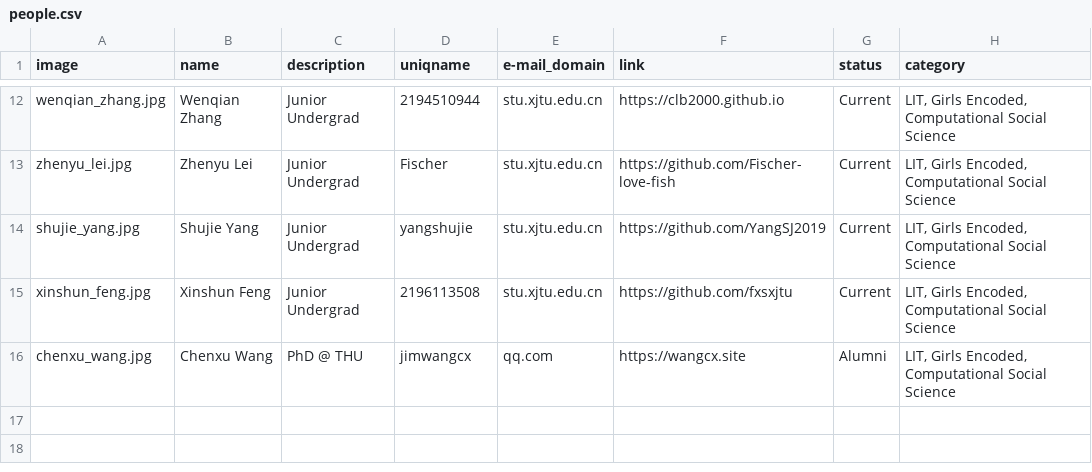
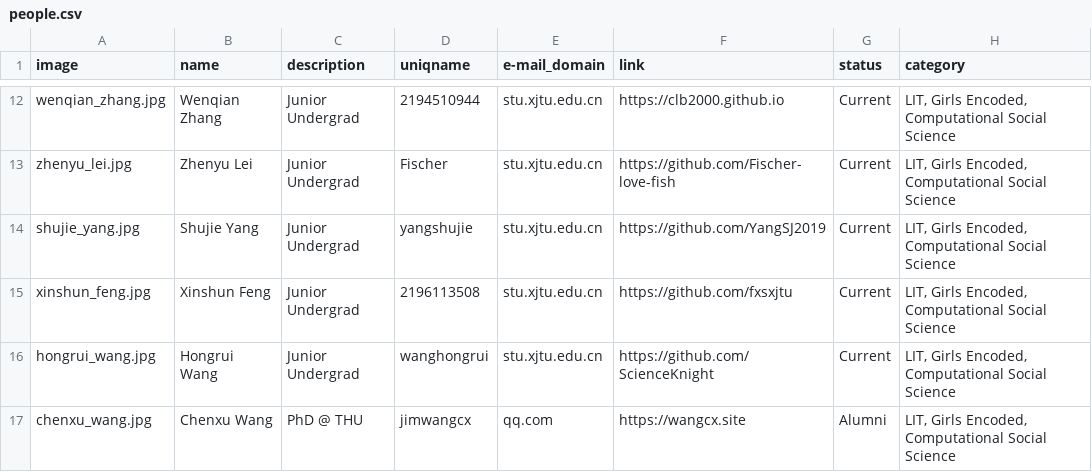
Before and after one commit to leopoldwhite/LuoUndergradXJTU.github.io, a CSV file: data/people.csv, drawn as a sheet; only a part is shown, gaps mark what is left out; the diff names each change by its address in the sheet, - before the commit and + after, or states it on an @@ line.

Commit message:
add hongrui

```diff
--- a/data/people.csv
+++ b/data/people.csv
+row 16: hongrui_wang.jpg | Hongrui Wang | Junior Undergrad | wanghongrui | stu.xjtu.edu.cn | https://github.com/ScienceKnight | Current | LIT, Girls Encoded, Computational Social Science
```
Also changed, not shown: 1 other file.
